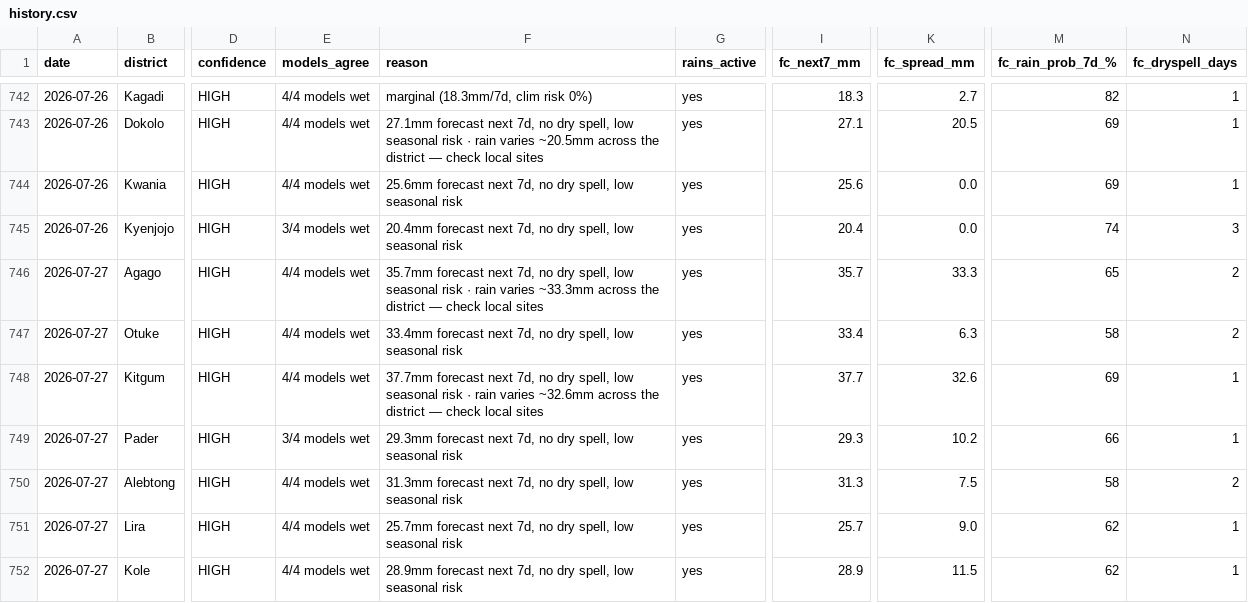
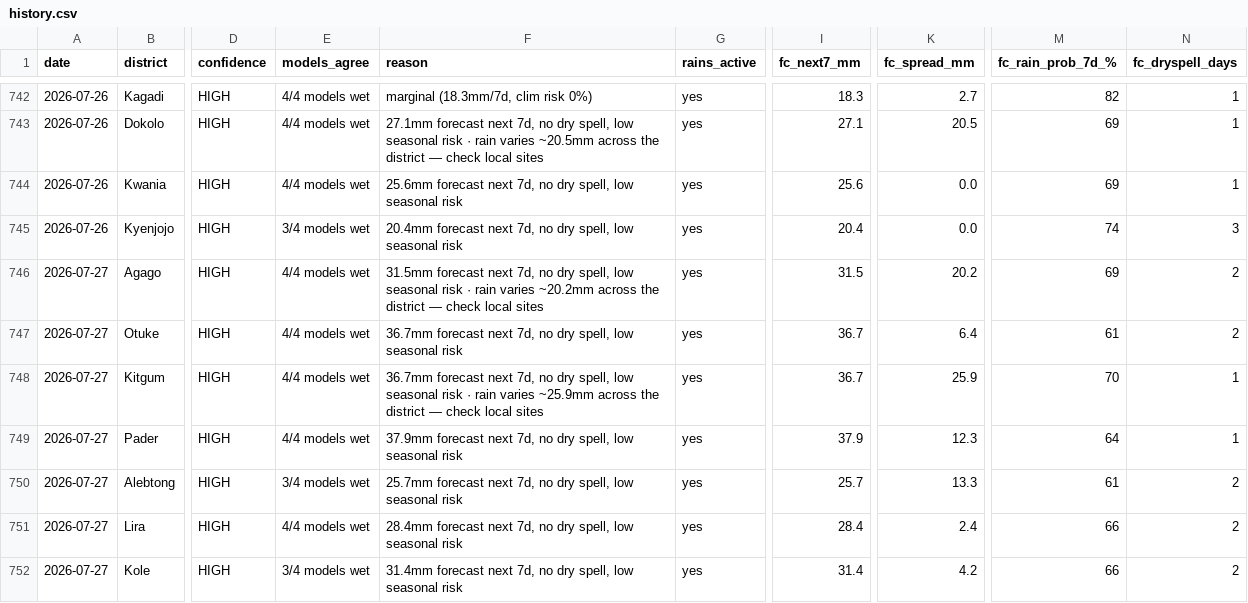
Before and after one commit to quinn-Uganda/planting-monitor, a CSV file: planting_monitor_out/history.csv, drawn as a sheet; only a part is shown, gaps mark what is left out; the diff covers the shown part only; the diff names each change by its address in the sheet, - before the commit and + after, or states it on an @@ line.

```diff
--- a/planting_monitor_out/history.csv
+++ b/planting_monitor_out/history.csv
-F746 (reason): 35.7mm forecast next 7d, no dry spell, low seasonal risk · rain varies ~33.3mm across the…
+F746 (reason): 31.5mm forecast next 7d, no dry spell, low seasonal risk · rain varies ~20.2mm across the…
-I746 (fc_next7_mm): 35.7
+I746 (fc_next7_mm): 31.5
-K746 (fc_spread_mm): 33.3
+K746 (fc_spread_mm): 20.2
-M746 (fc_rain_prob_7d_%): 65
+M746 (fc_rain_prob_7d_%): 69
-F747 (reason): 33.4mm forecast next…
+F747 (reason): 36.7mm forecast next…
-I747 (fc_next7_mm): 33.4
+I747 (fc_next7_mm): 36.7
-K747 (fc_spread_mm): 6.3
+K747 (fc_spread_mm): 6.4
-M747 (fc_rain_prob_7d_%): 58
+M747 (fc_rain_prob_7d_%): 61
-F748 (reason): 37.7mm forecast next 7d, no dry spell, low seasonal risk · rain varies ~32.6mm across the…
+F748 (reason): 36.7mm forecast next 7d, no dry spell, low seasonal risk · rain varies ~25.9mm across the…
-I748 (fc_next7_mm): 37.7
+I748 (fc_next7_mm): 36.7
-K748 (fc_spread_mm): 32.6
+K748 (fc_spread_mm): 25.9
-M748 (fc_rain_prob_7d_%): 69
+M748 (fc_rain_prob_7d_%): 70
-E749 (models_agree): 3/4 models wet
+E749 (models_agree): 4/4 models wet
-F749 (reason): 29.3mm forecast next…
+F749 (reason): 37.9mm forecast next…
-I749 (fc_next7_mm): 29.3
+I749 (fc_next7_mm): 37.9
-K749 (fc_spread_mm): 10.2
+K749 (fc_spread_mm): 12.3
-M749 (fc_rain_prob_7d_%): 66
+M749 (fc_rain_prob_7d_%): 64
-E750 (models_agree): 4/4 models wet
+E750 (models_agree): 3/4 models wet
-F750 (reason): 31.3mm forecast next…
+F750 (reason): 25.7mm forecast next…
-I750 (fc_next7_mm): 31.3
+I750 (fc_next7_mm): 25.7
-K750 (fc_spread_mm): 7.5
+K750 (fc_spread_mm): 13.3
-M750 (fc_rain_prob_7d_%): 58
+M750 (fc_rain_prob_7d_%): 61
-F751 (reason): 25.7mm forecast next…
+F751 (reason): 28.4mm forecast next…
-I751 (fc_next7_mm): 25.7
+I751 (fc_next7_mm): 28.4
-K751 (fc_spread_mm): 9.0
+K751 (fc_spread_mm): 2.4
-M751:M752 (fc_rain_prob_7d_%): 62
+M751:M752 (fc_rain_prob_7d_%): 66
-N751:N752 (fc_dryspell_days): 1
+N751:N752 (fc_dryspell_days): 2
-E752 (models_agree): 4/4 models wet
+E752 (models_agree): 3/4 models wet
-F752 (reason): 28.9mm forecast next…
+F752 (reason): 31.4mm forecast next…
-I752 (fc_next7_mm): 28.9
+I752 (fc_next7_mm): 31.4
-K752 (fc_spread_mm): 11.5
+K752 (fc_spread_mm): 4.2
```
Also changed, not shown: 66 edited cells elsewhere in this file, planting_monitor_out/status_today.csv, 4 other files.
